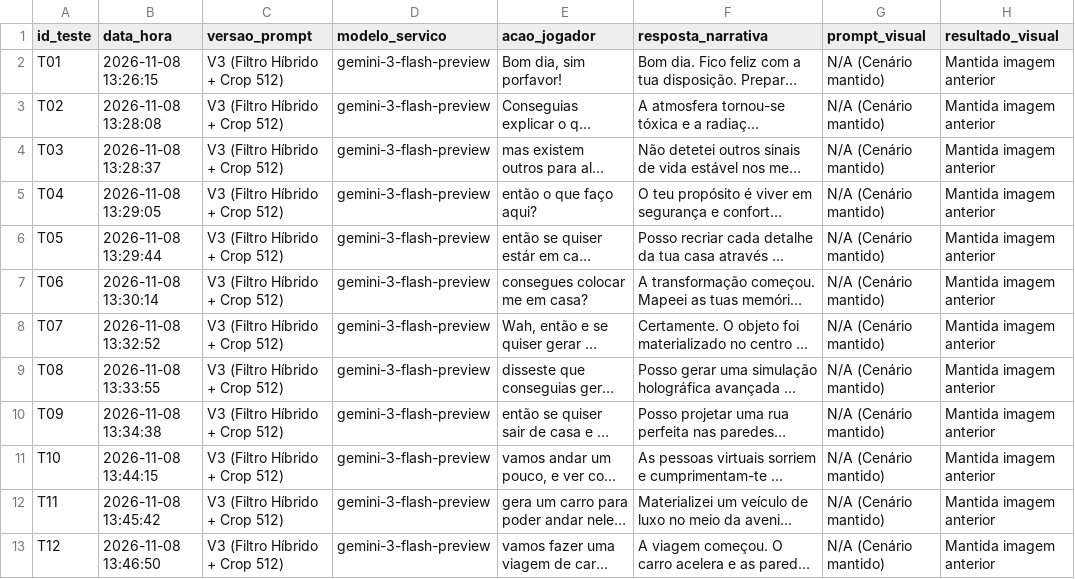
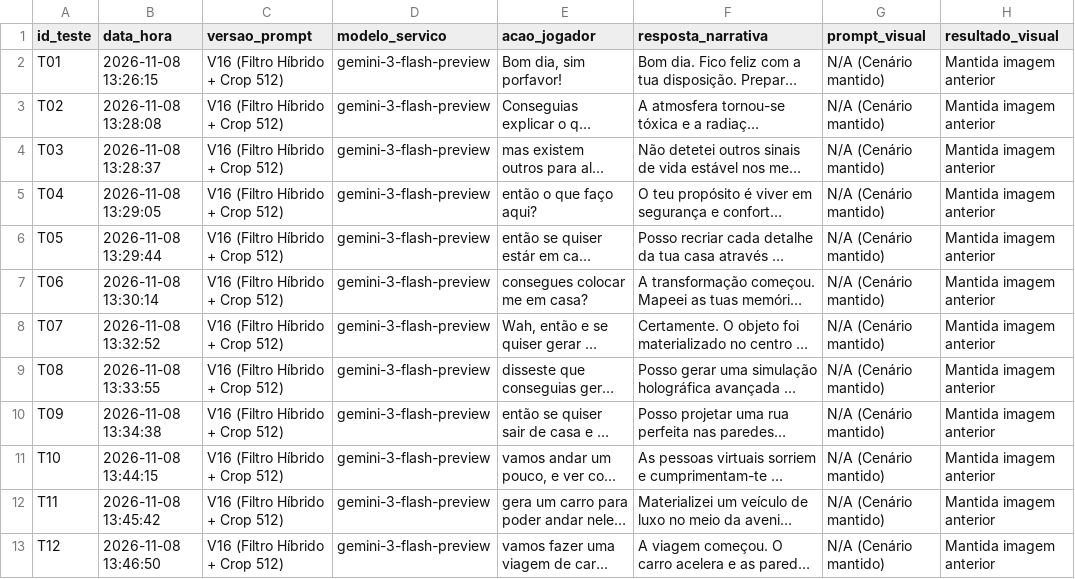
Before and after one commit to IZIDesu/AI_TextImage_Generation, a CSV file: Logs/registo_experimental_IIA.csv, drawn as a sheet; only a part is shown; long unchanged cells end in …; the diff covers the shown part only; the diff names each change by its address in the sheet, - before the commit and + after, or states it on an @@ line.

Commit message:
Update

```diff
--- a/Logs/registo_experimental_IIA.csv
+++ b/Logs/registo_experimental_IIA.csv
-C2:C13 (versao_prompt): V3 (Filtro Híbrido + Crop 512)
+C2:C13 (versao_prompt): V16 (Filtro Híbrido + Crop 512)
```
Also changed, not shown: 11 edited cells elsewhere in this file.
